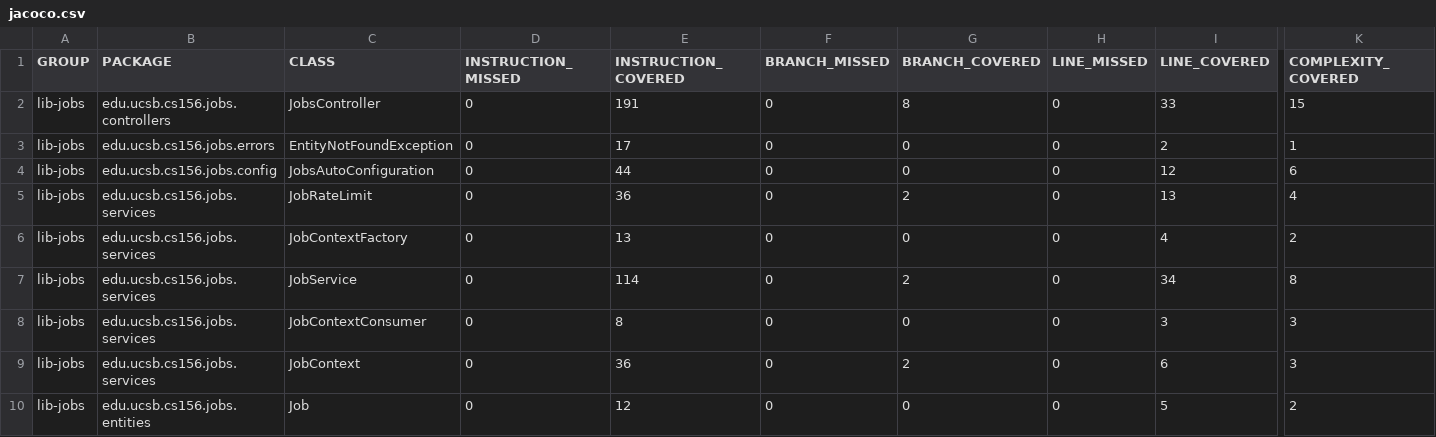
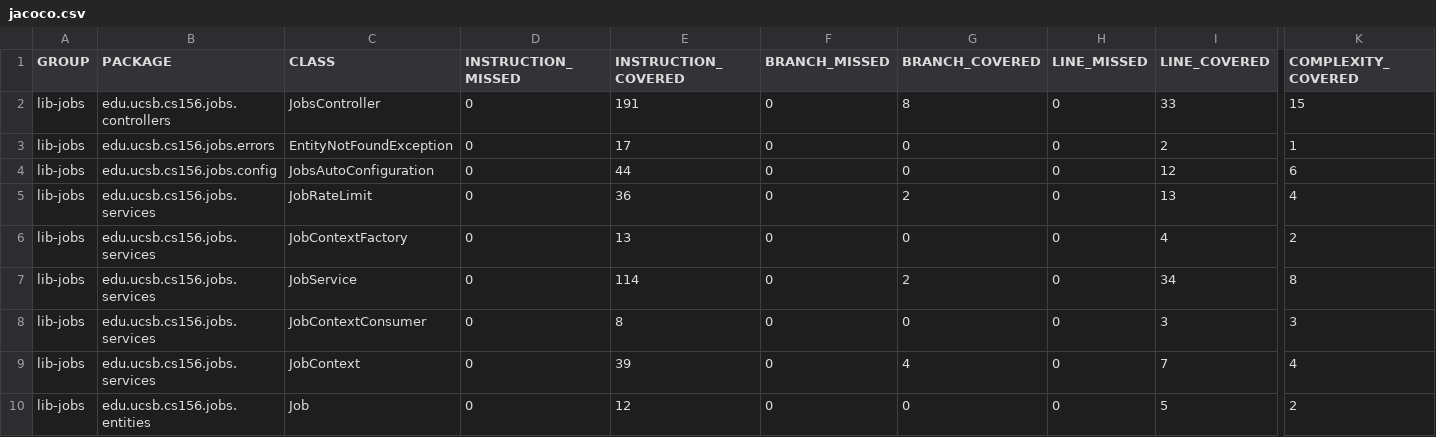
Before and after one commit to ucsb-cs156/lib-jobs, a CSV file: jacoco/jacoco.csv, drawn as a sheet; only a part is shown, gaps mark what is left out; the diff names each change by its address in the sheet, - before the commit and + after, or states it on an @@ line.

```diff
--- a/jacoco/jacoco.csv
+++ b/jacoco/jacoco.csv
-E9 (INSTRUCTION_COVERED): 36
+E9 (INSTRUCTION_COVERED): 39
-G9 (BRANCH_COVERED): 2
+G9 (BRANCH_COVERED): 4
-I9 (LINE_COVERED): 6
+I9 (LINE_COVERED): 7
-K9 (COMPLEXITY_COVERED): 3
+K9 (COMPLEXITY_COVERED): 4
```
Also changed, not shown: 7 other files.
